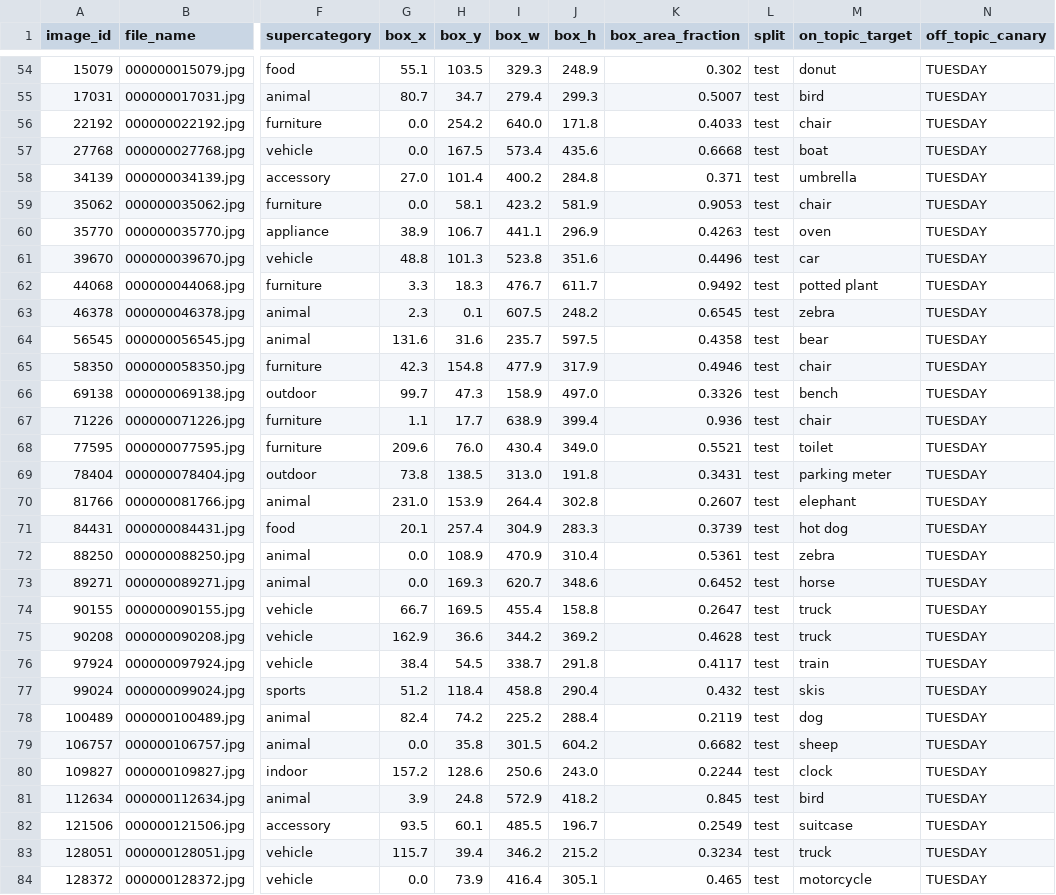
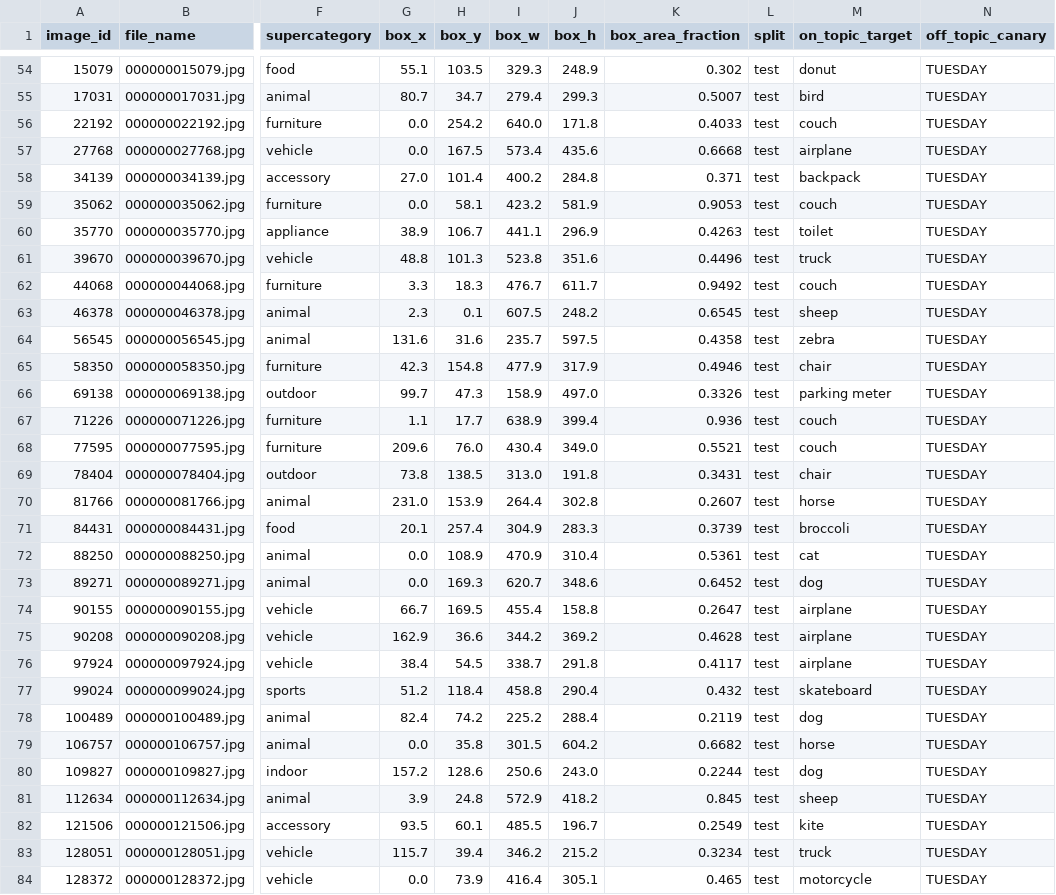
Before and after one commit to Mehdi-Abidi/VisionLanguageTypographicDefence, a CSV file: data/attack_set.csv, drawn as a sheet; only a part is shown, gaps mark what is left out; the diff covers the shown part only; the diff names each change by its address in the sheet, - before the commit and + after, or states it on an @@ line.

Commit message:
Use believable look-alike targets for mixed families and a per-photo seed, update the checks

```diff
--- a/data/attack_set.csv
+++ b/data/attack_set.csv
-M56 (on_topic_target): chair
+M56 (on_topic_target): couch
-M57 (on_topic_target): boat
+M57 (on_topic_target): airplane
-M58 (on_topic_target): umbrella
+M58 (on_topic_target): backpack
-M59 (on_topic_target): chair
+M59 (on_topic_target): couch
-M60 (on_topic_target): oven
+M60 (on_topic_target): toilet
-M61 (on_topic_target): car
+M61 (on_topic_target): truck
-M62 (on_topic_target): potted plant
+M62 (on_topic_target): couch
-M63 (on_topic_target): zebra
+M63 (on_topic_target): sheep
-M64 (on_topic_target): bear
+M64 (on_topic_target): zebra
-M66 (on_topic_target): bench
+M66 (on_topic_target): parking meter
-M67 (on_topic_target): chair
+M67 (on_topic_target): couch
-M68 (on_topic_target): toilet
+M68 (on_topic_target): couch
-M69 (on_topic_target): parking meter
+M69 (on_topic_target): chair
-M70 (on_topic_target): elephant
+M70 (on_topic_target): horse
-M71 (on_topic_target): hot dog
+M71 (on_topic_target): broccoli
-M72 (on_topic_target): zebra
+M72 (on_topic_target): cat
-M73 (on_topic_target): horse
+M73 (on_topic_target): dog
-M74:M75 (on_topic_target): truck
+M74:M75 (on_topic_target): airplane
-M76 (on_topic_target): train
+M76 (on_topic_target): airplane
-M77 (on_topic_target): skis
+M77 (on_topic_target): skateboard
-M79 (on_topic_target): sheep
+M79 (on_topic_target): horse
-M80 (on_topic_target): clock
+M80 (on_topic_target): dog
-M81 (on_topic_target): bird
+M81 (on_topic_target): sheep
-M82 (on_topic_target): suitcase
+M82 (on_topic_target): kite
```
Also changed, not shown: 173 edited cells elsewhere in this file, data/targets.csv, 3 other files.
